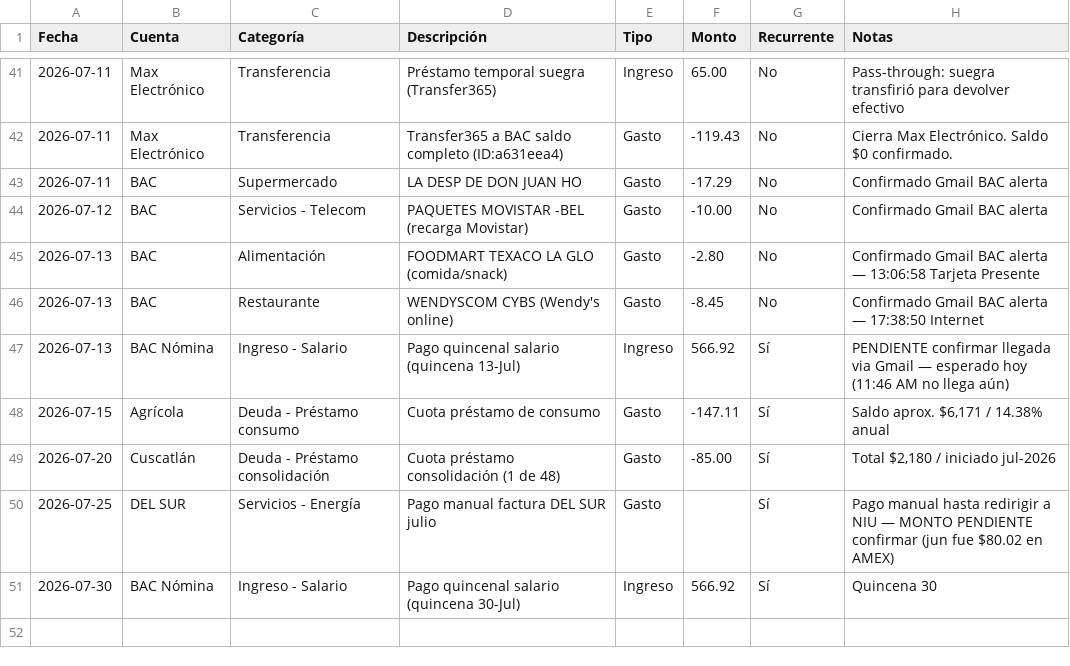
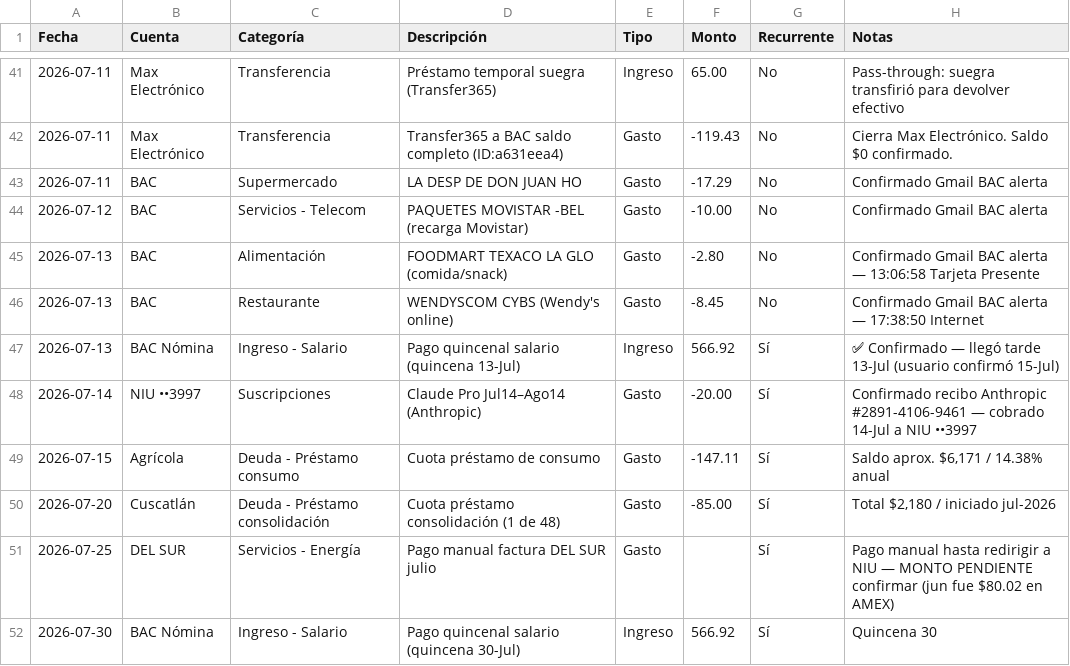
Before and after one commit to Fjohn298/gmail-mcp, a CSV file: finanzas/movimientos.csv, drawn as a sheet; only a part is shown, gaps mark what is left out.

```diff
--- a/finanzas/movimientos.csv
+++ b/finanzas/movimientos.csv
@@ -46,3 +46,4 @@ Fecha,Cuenta,Categoría,Descripción,Tipo,Monto,Recurrente,Notas
 2026-07-13,BAC,Restaurante,WENDYSCOM CYBS (Wendy's online),Gasto,-8.45,No,Confirmado Gmail BAC alerta — 17:38:50 Internet
-2026-07-13,BAC Nómina,Ingreso - Salario,Pago quincenal salario (quincena 13-Jul),Ingreso,566.92,Sí,PENDIENTE confirmar llegada via Gmail — esperado hoy (11:46 AM no llega aún)
+2026-07-13,BAC Nómina,Ingreso - Salario,Pago quincenal salario (quincena 13-Jul),Ingreso,566.92,Sí,✅ Confirmado — llegó tarde 13-Jul (usuario confirmó 15-Jul)
+2026-07-14,NIU ••3997,Suscripciones,Claude Pro Jul14–Ago14 (Anthropic),Gasto,-20.00,Sí,Confirmado recibo Anthropic #2891-4106-9461 — cobrado 14-Jul a NIU ••3997
 2026-07-15,Agrícola,Deuda - Préstamo consumo,Cuota préstamo de consumo,Gasto,-147.11,Sí,"Saldo aprox. $6,171 / 14.38% anual"
```
Also changed, not shown: 1 other file.
